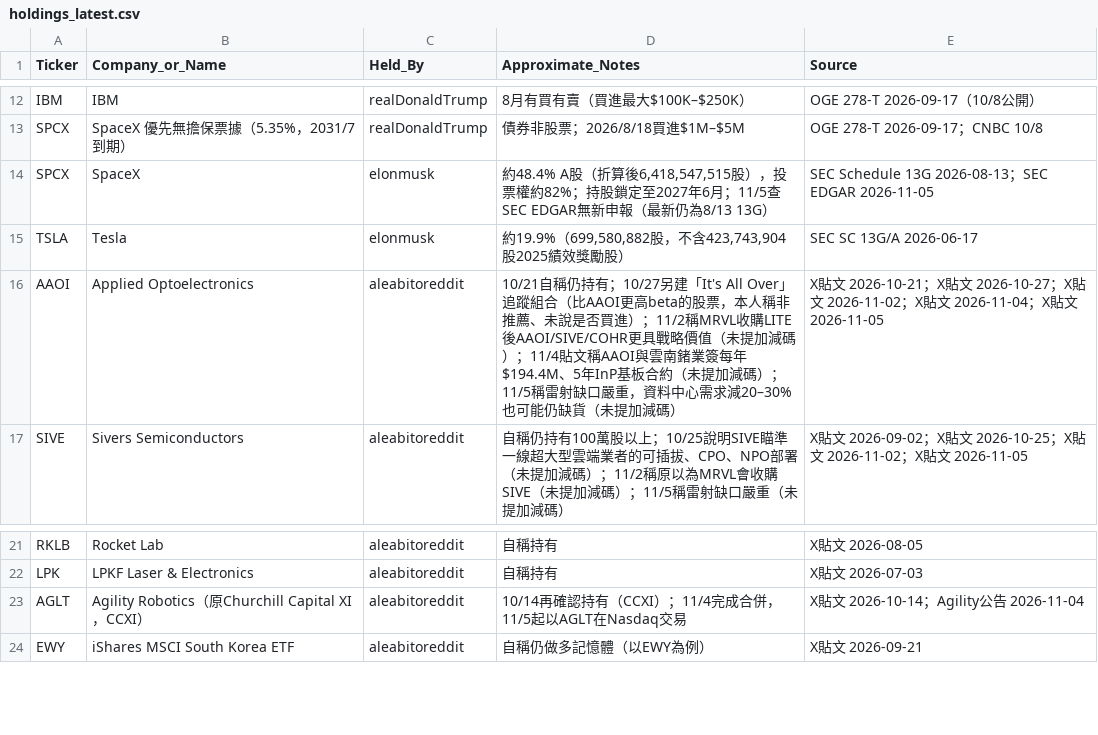
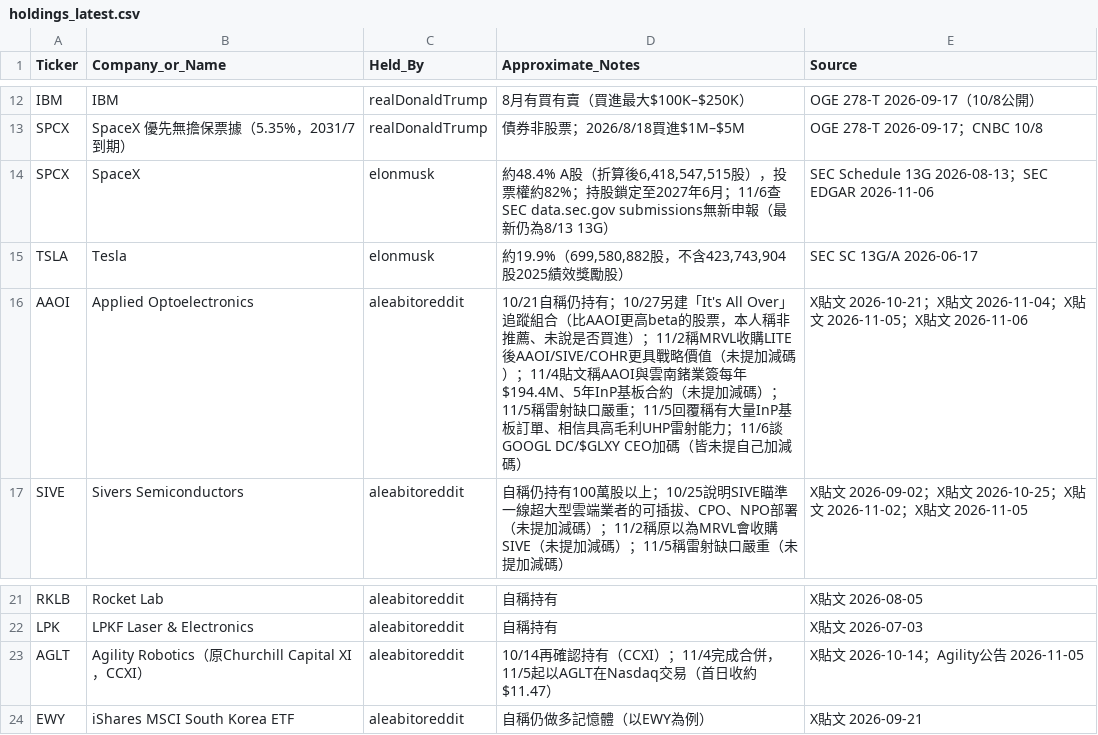
Before and after one commit to aqtjames9/tw-stock-news, a CSV file: data/holdings_latest.csv, drawn as a sheet; only a part is shown, gaps mark what is left out.

```diff
--- a/data/holdings_latest.csv
+++ b/data/holdings_latest.csv
@@ -13,5 +13,5 @@ IBM,IBM,realDonaldTrump,8月有買有賣（買進最大$100K–$250K）,OGE 278-
 SPCX,SpaceX 優先無擔保票據（5.35%，2031/7到期）,realDonaldTrump,債券非股票；2026/8/18買進$1M–$5M,OGE 278-T 2026-09-17；CNBC 10/8
-SPCX,SpaceX,elonmusk,"約48.4% A股（折算後6,418,547,515股），投票權約82%；持股鎖定至2027年6月；11/5查SEC EDGAR無新申報（最新仍為8/13 13G）",SEC Schedule 13G 2026-08-13；SEC EDGAR 2026-11-05
+SPCX,SpaceX,elonmusk,"約48.4% A股（折算後6,418,547,515股），投票權約82%；持股鎖定至2027年6月；11/6查SEC data.sec.gov submissions無新申報（最新仍為8/13 13G）",SEC Schedule 13G 2026-08-13；SEC EDGAR 2026-11-06
 TSLA,Tesla,elonmusk,"約19.9%（699,580,882股，不含423,743,904股2025績效獎勵股）",SEC SC 13G/A 2026-06-17
-AAOI,Applied Optoelectronics,aleabitoreddit,10/21自稱仍持有；10/27另建「It's All Over」追蹤組合（比AAOI更高beta的股票，本人稱非推薦、未說是否買進）；11/2稱MRVL收購LITE後AAOI/SIVE/COHR更具戰略價值（未提加減碼）；11/4貼文稱AAOI與雲南鍺業簽每年$194.4M、5年InP基板合約（未提加減碼）；11/5稱雷射缺口嚴重，資料中心需求減20–30%也可能仍缺貨（未提加減碼）,X貼文 2026-10-21；X貼文 2026-10-27；X貼文 2026-11-02；X貼文 2026-11-04；X貼文 2026-11-05
+AAOI,Applied Optoelectronics,aleabitoreddit,10/21自稱仍持有；10/27另建「It's All Over」追蹤組合（比AAOI更高beta的股票，本人稱非推薦、未說是否買進）；11/2稱MRVL收購LITE後AAOI/SIVE/COHR更具戰略價值（未提加減碼）；11/4貼文稱AAOI與雲南鍺業簽每年$194.4M、5年InP基板合約（未提加減碼）；11/5稱雷射缺口嚴重；11/5回覆稱有大量InP基板訂單、相信具高毛利UHP雷射能力；11/6談GOOGL DC/$GLXY CEO加碼（皆未提自己加減碼）,X貼文 2026-10-21；X貼文 2026-11-04；X貼文 2026-11-05；X貼文 2026-11-06
 SIVE,Sivers Semiconductors,aleabitoreddit,自稱仍持有100萬股以上；10/25說明SIVE瞄準一線超大型雲端業者的可插拔、CPO、NPO部署（未提加減碼）；11/2稱原以為MRVL會收購SIVE（未提加減碼）；11/5稱雷射缺口嚴重（未提加減碼）,X貼文 2026-09-02；X貼文 2026-10-25；X貼文 2026-11-02；X貼文 2026-11-05
@@ -22,3 +22,3 @@ RKLB,Rocket Lab,aleabitoreddit,自稱持有,X貼文 2026-08-05
 LPK,LPKF Laser & Electronics,aleabitoreddit,自稱持有,X貼文 2026-07-03
-AGLT,Agility Robotics（原Churchill Capital XI，CCXI）,aleabitoreddit,10/14再確認持有（CCXI）；11/4完成合併，11/5起以AGLT在Nasdaq交易,X貼文 2026-10-14；Agility公告 2026-11-04
+AGLT,Agility Robotics（原Churchill Capital XI，CCXI）,aleabitoreddit,10/14再確認持有（CCXI）；11/4完成合併，11/5起以AGLT在Nasdaq交易（首日收約$11.47）,X貼文 2026-10-14；Agility公告 2026-11-05
 EWY,iShares MSCI South Korea ETF,aleabitoreddit,自稱仍做多記憶體（以EWY為例）,X貼文 2026-09-21
```
Also changed, not shown: 2 other files.
